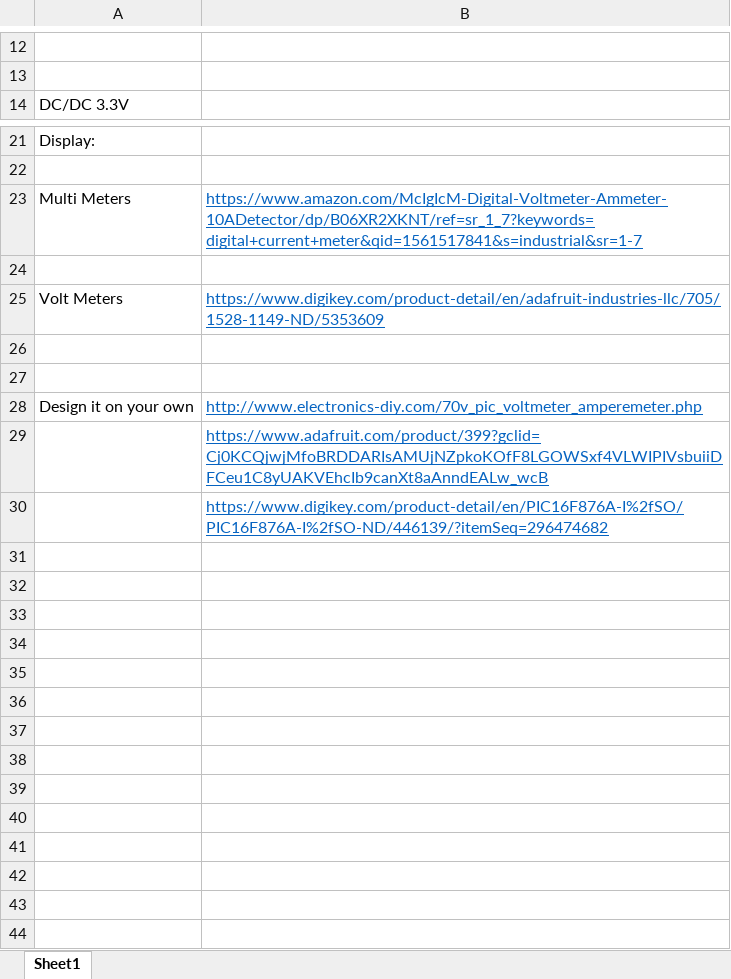
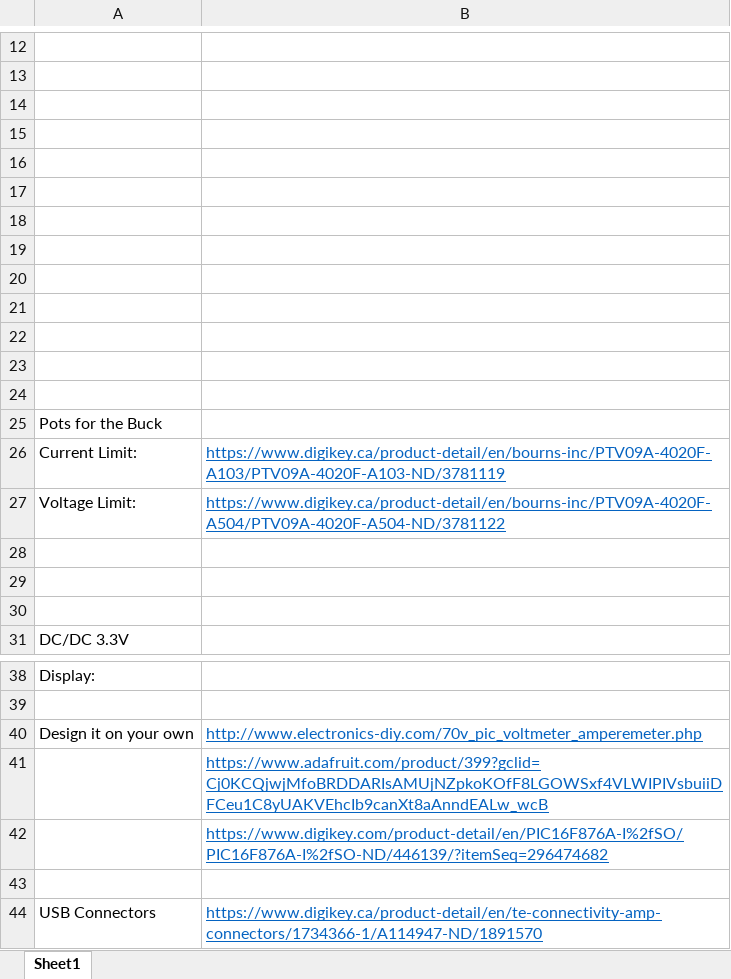
Before and after one commit to dsparikh/Power-Supply-PCB, an Excel workbook: Research/Major Parts.xlsx, sheet Sheet1, drawn as a sheet; only a part is shown, gaps mark what is left out; values as stored, in another font and other column widths than the file's, no borders; charts and pictures not drawn; removed rows and columns are numbered as before the commit, all else as after; the diff names each change by its address in the sheet, - before the commit and + after, or states it on an @@ line.

Commit message:
Added more parts

```diff
--- a/Research/Major Parts.xlsx (sheet Sheet1)
+++ b/Research/Major Parts.xlsx (sheet Sheet1)
+row 14: (empty)
+row 15: (empty)
+row 16: (empty)
+row 17: (empty)
+row 18: (empty)
+row 19: (empty)
+row 20: (empty)
+row 21: (empty)
+row 22: (empty)
+row 23: (empty)
+row 24: (empty)
+row 25: Pots for the Buck
+row 26: Current Limit: | https://www.digikey.ca/product-detail/en/bourns-inc/PTV09A-4020F-A103/PTV09A-4020F-A103-ND/3781119
+row 27: Voltage Limit: | https://www.digikey.ca/product-detail/en/bourns-inc/PTV09A-4020F-A504/PTV09A-4020F-A504-ND/3781122
+row 28: (empty)
+row 29: (empty)
+row 30: (empty)
-row 23: Multi Meters | https://www.amazon.com/McIgIcM-Digital-Voltmeter-Ammeter-10ADetector/dp/B06XR2XKNT/ref=sr_1_7?keywords=digital+current+meter&qid=1561517841&s=industrial&sr=1-7
-row 24: (empty)
-row 25: Volt Meters | https://www.digikey.com/product-detail/en/adafruit-industries-llc/705/1528-1149-ND/5353609
-row 26: (empty)
-row 27: (empty)
+row 43: (empty)
+row 44: USB Connectors | https://www.digikey.ca/product-detail/en/te-connectivity-amp-connectors/1734366-1/A114947-ND/1891570
```
Also changed, not shown: charts or pictures.
